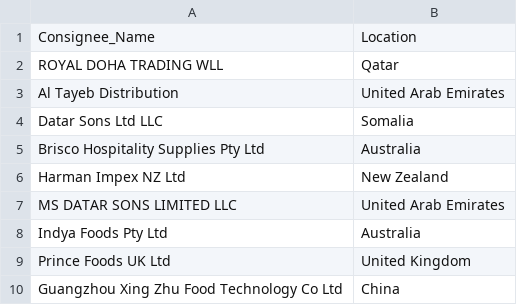
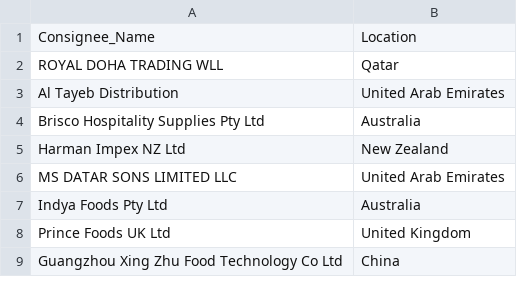
Before and after one commit to Pratibha65/scraper__code, a CSV file: Consignee.csv, drawn as a sheet; only a part is shown; the diff covers the shown part only.

```diff
--- a/Consignee.csv
+++ b/Consignee.csv
@@ -3,3 +3,2 @@ ROYAL DOHA TRADING WLL,Qatar
 Al Tayeb Distribution, United Arab Emirates
-Datar Sons Ltd LLC,Somalia
 Brisco Hospitality Supplies Pty Ltd, Australia
```
Also changed, not shown: 93 added rows elsewhere in this file, 6 other files.
